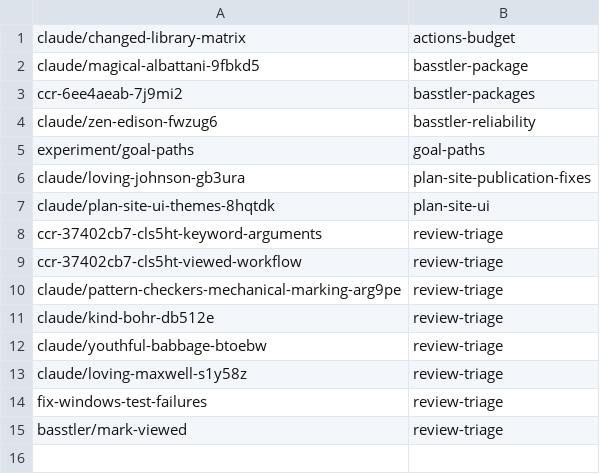
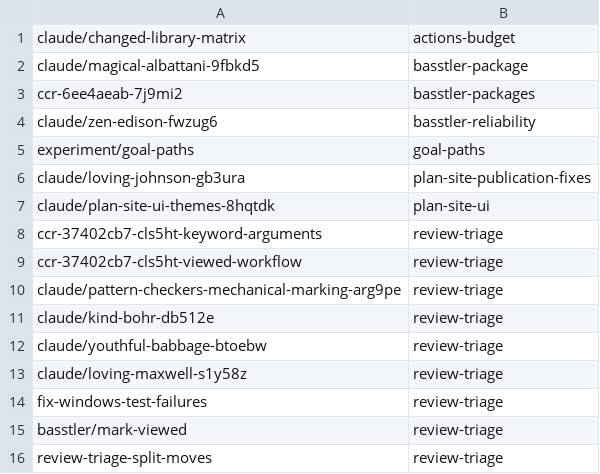
Before and after one commit to KAOS-repositories/basstler, a TSV file: .claude/personal/plans/_generated/branch-index.tsv, drawn as a sheet; the diff names each change by its address in the sheet, - before the commit and + after, or states it on an @@ line.

Commit message:
Update plan manifest for review-triage

```diff
--- a/.claude/personal/plans/_generated/branch-index.tsv
+++ b/.claude/personal/plans/_generated/branch-index.tsv
+row 16: review-triage-split-moves | review-triage
```
Also changed, not shown: 1 other file.
